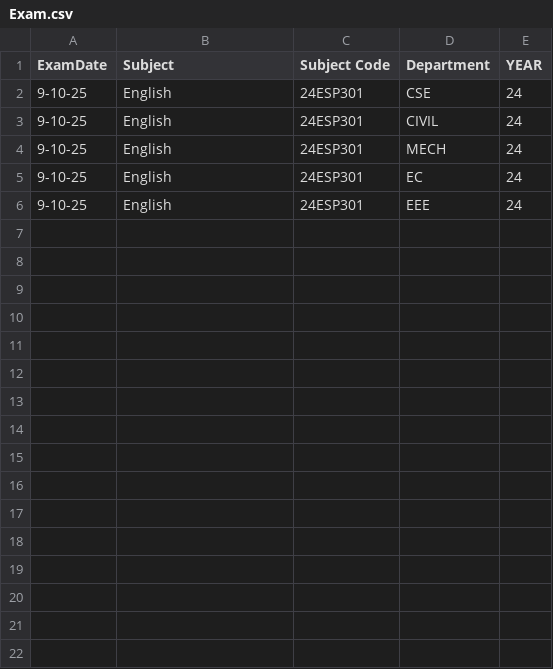
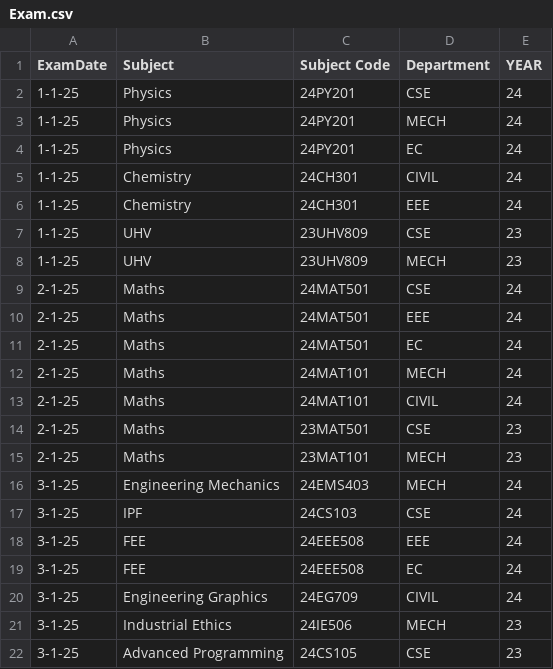
Before and after one commit to Elmaea/Java-Seating-Arrangement-System, a CSV file: uploads/Exam.csv, drawn as a sheet.

```diff
--- a/uploads/Exam.csv
+++ b/uploads/Exam.csv
@@ -1,6 +1,22 @@
 ExamDate,Subject ,Subject Code,Department,YEAR
-9-10-25,English,24ESP301,CSE,24
-9-10-25,English,24ESP301,CIVIL,24
-9-10-25,English,24ESP301,MECH,24
-9-10-25,English,24ESP301,EC,24
-9-10-25,English,24ESP301,EEE,24
+1-1-25,Physics ,24PY201,CSE,24
+1-1-25,Physics ,24PY201,MECH ,24
+1-1-25,Physics ,24PY201,EC,24
+1-1-25,Chemistry ,24CH301,CIVIL,24
+1-1-25,Chemistry ,24CH301,EEE,24
+1-1-25,UHV,23UHV809,CSE,23
+1-1-25,UHV,23UHV809,MECH,23
+2-1-25,Maths,24MAT501,CSE,24
+2-1-25,Maths,24MAT501,EEE,24
+2-1-25,Maths,24MAT501,EC,24
+2-1-25,Maths,24MAT101,MECH,24
+2-1-25,Maths,24MAT101,CIVIL,24
+2-1-25,Maths,23MAT501,CSE,23
+2-1-25,Maths,23MAT101,MECH,23
+3-1-25,Engineering Mechanics,24EMS403,MECH,24
+3-1-25,IPF,24CS103,CSE,24
+3-1-25,FEE,24EEE508,EEE,24
+3-1-25,FEE,24EEE508,EC,24
+3-1-25,Engineering Graphics,24EG709,CIVIL,24
+3-1-25,Industrial Ethics,24IE506,MECH,23
+3-1-25,Advanced Programming,24CS105,CSE,23
```
Also changed, not shown: 3 other files.
